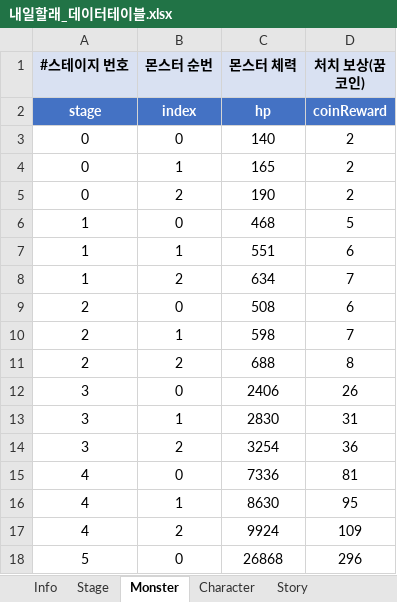
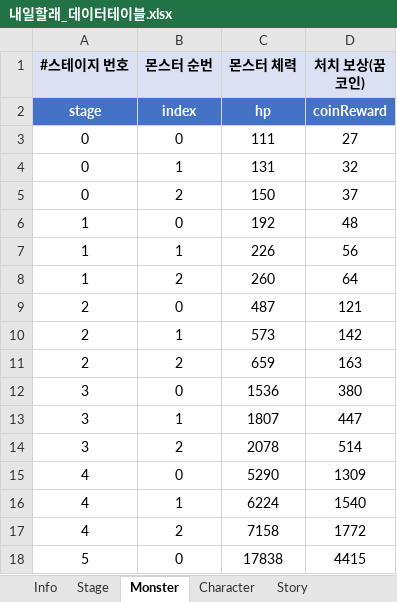
Before and after one commit to MoraDoraR1/ToMorrow, an Excel workbook: DataTable/내일할래_데이터테이블.xlsx, sheet Monster, drawn as a sheet; only a part is shown; values as stored, in another font and other column widths than the file's, no borders; the diff covers the shown part only; the diff names each change by its address in the sheet, - before the commit and + after, or states it on an @@ line.

```diff
--- a/DataTable/내일할래_데이터테이블.xlsx (sheet Monster)
+++ b/DataTable/내일할래_데이터테이블.xlsx (sheet Monster)
-C3 (몬스터 체력): 140
+C3 (몬스터 체력): 111
-D3 (처치 보상(꿈코인)): 2
+D3 (처치 보상(꿈코인)): 27
-C4 (몬스터 체력): 165
+C4 (몬스터 체력): 131
-D4 (처치 보상(꿈코인)): 2
+D4 (처치 보상(꿈코인)): 32
-C5 (몬스터 체력): 190
+C5 (몬스터 체력): 150
-D5 (처치 보상(꿈코인)): 2
+D5 (처치 보상(꿈코인)): 37
-C6 (몬스터 체력): 468
+C6 (몬스터 체력): 192
-D6 (처치 보상(꿈코인)): 5
+D6 (처치 보상(꿈코인)): 48
-C7 (몬스터 체력): 551
+C7 (몬스터 체력): 226
-D7 (처치 보상(꿈코인)): 6
+D7 (처치 보상(꿈코인)): 56
-C8 (몬스터 체력): 634
+C8 (몬스터 체력): 260
-D8 (처치 보상(꿈코인)): 7
+D8 (처치 보상(꿈코인)): 64
-C9 (몬스터 체력): 508
+C9 (몬스터 체력): 487
-D9 (처치 보상(꿈코인)): 6
+D9 (처치 보상(꿈코인)): 121
-C10 (몬스터 체력): 598
+C10 (몬스터 체력): 573
-D10 (처치 보상(꿈코인)): 7
+D10 (처치 보상(꿈코인)): 142
-C11 (몬스터 체력): 688
+C11 (몬스터 체력): 659
-D11 (처치 보상(꿈코인)): 8
+D11 (처치 보상(꿈코인)): 163
-C12 (몬스터 체력): 2406
+C12 (몬스터 체력): 1536
-D12 (처치 보상(꿈코인)): 26
+D12 (처치 보상(꿈코인)): 380
-C13 (몬스터 체력): 2830
+C13 (몬스터 체력): 1807
-D13 (처치 보상(꿈코인)): 31
+D13 (처치 보상(꿈코인)): 447
-C14 (몬스터 체력): 3254
+C14 (몬스터 체력): 2078
-D14 (처치 보상(꿈코인)): 36
+D14 (처치 보상(꿈코인)): 514
-C15 (몬스터 체력): 7336
+C15 (몬스터 체력): 5290
-D15 (처치 보상(꿈코인)): 81
+D15 (처치 보상(꿈코인)): 1309
-C16 (몬스터 체력): 8630
+C16 (몬스터 체력): 6224
-D16 (처치 보상(꿈코인)): 95
+D16 (처치 보상(꿈코인)): 1540
-C17 (몬스터 체력): 9924
+C17 (몬스터 체력): 7158
-D17 (처치 보상(꿈코인)): 109
+D17 (처치 보상(꿈코인)): 1772
-C18 (몬스터 체력): 26868
+C18 (몬스터 체력): 17838
-D18 (처치 보상(꿈코인)): 296
+D18 (처치 보상(꿈코인)): 4415
```
Also changed, not shown: 46 edited cells elsewhere in this sheet, sheet Stage, sheet Constellation, sheet Character, sheet Story, 5 other files.
